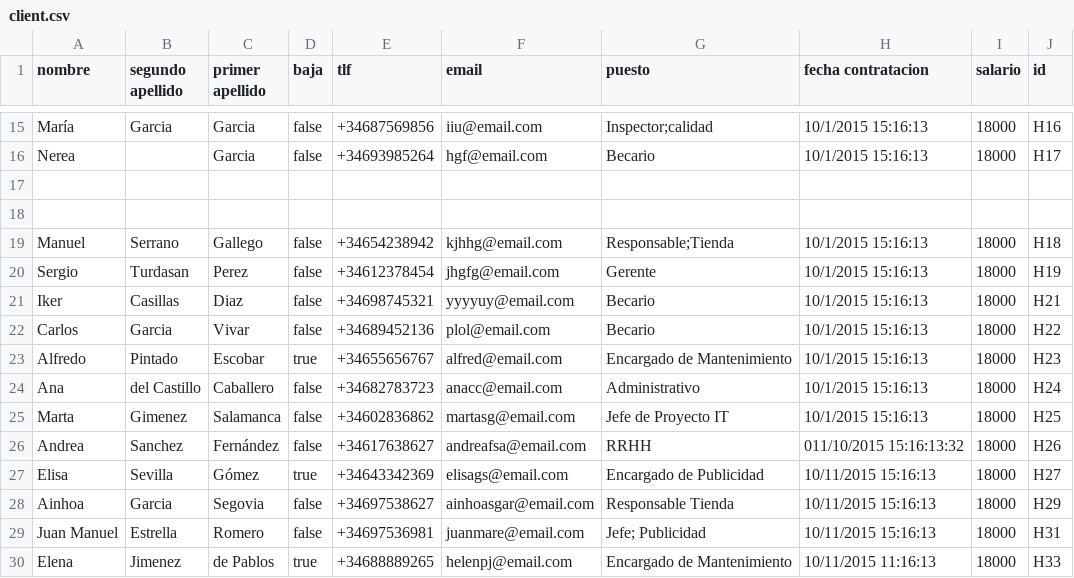
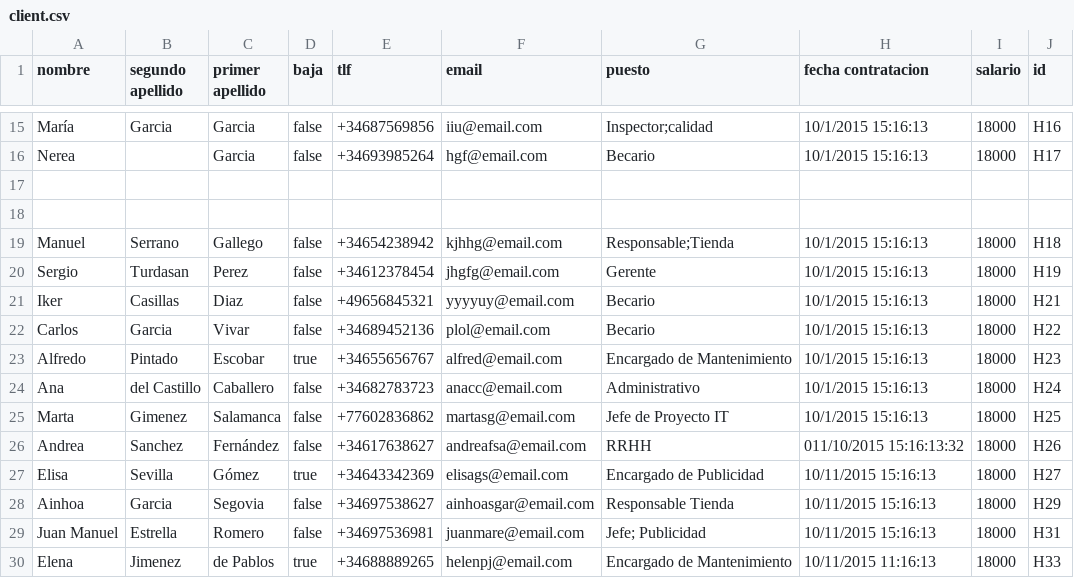
Before and after one commit to pablodiazsanz/repsolSyncro, a CSV file: csv/client.csv, drawn as a sheet; only a part is shown, gaps mark what is left out.

```diff
--- a/csv/client.csv
+++ b/csv/client.csv
@@ -20,3 +20,3 @@ Manuel;Serrano;Gallego;false;+34654238942;kjhhg@email.com;"Responsable;Tienda";1
 Sergio;Turdasan;Perez;false;+34612378454; jhgfg@email.com;Gerente;10/1/2015 15:16:13;18000;H19
-Iker;Casillas;Diaz;false;+34698745321;yyyyuy@email.com;Becario;10/1/2015 15:16:13;18000;H21
+Iker;Casillas;Diaz;false;+49656845321;yyyyuy@email.com;Becario;10/1/2015 15:16:13;18000;H21
 Carlos;Garcia;Vivar;false;+34689452136;plol@email.com;Becario;10/1/2015 15:16:13;18000;H22
@@ -24,3 +24,3 @@ Alfredo;Pintado;Escobar;true;+34655656767;alfred@email.com;Encargado de Mantenim
 Ana;del Castillo;Caballero;false;+34682783723;anacc@email.com;Administrativo;10/1/2015 15:16:13;18000;H24
-Marta;Gimenez;Salamanca;false;+34602836862;martasg@email.com;Jefe de Proyecto IT;10/1/2015 15:16:13;18000;H25
+Marta;Gimenez;Salamanca;false;+77602836862;martasg@email.com;Jefe de Proyecto IT;10/1/2015 15:16:13;18000;H25
 Andrea;Sanchez;Fernández;false;+34617638627;andreafsa@email.com;RRHH;011/10/2015 15:16:13:32;18000;H26
```
Also changed, not shown: csv/result.csv, 1 other file.
